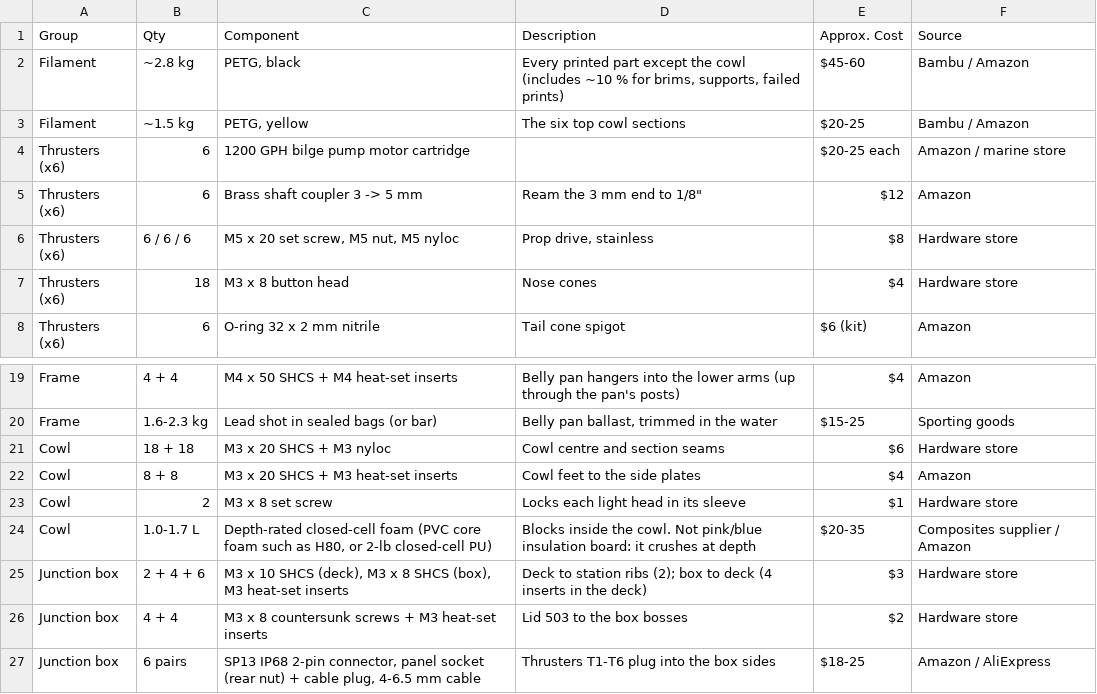
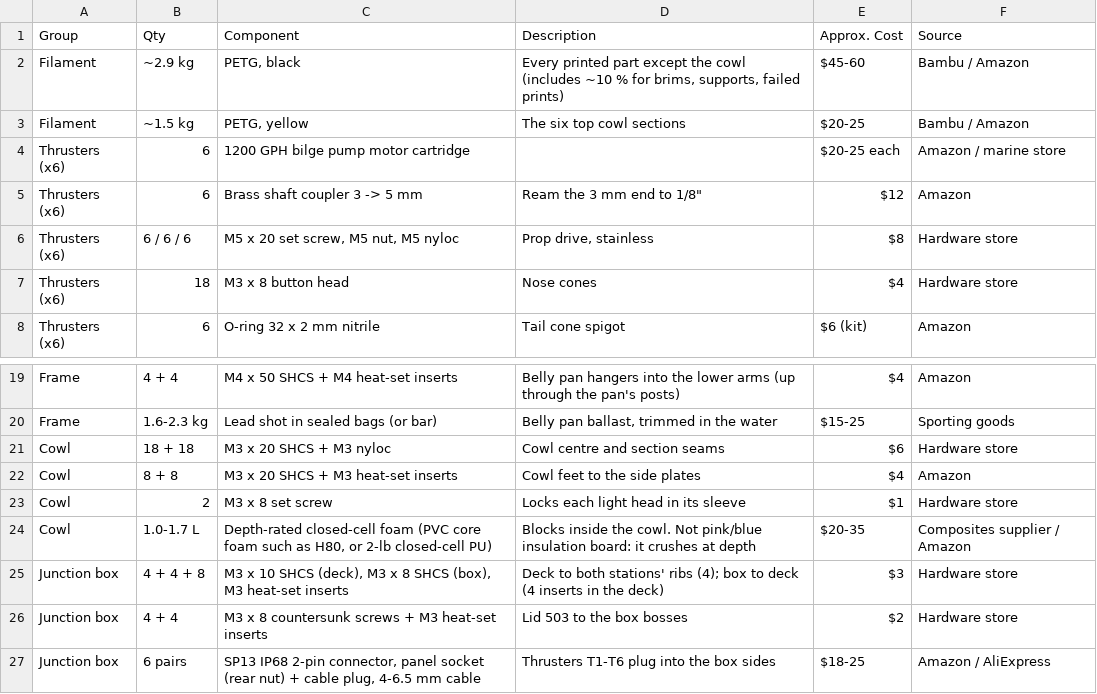
Before and after one commit to bgreig/TinkerSub, a CSV file: BOM_hardware.csv, drawn as a sheet; only a part is shown, gaps mark what is left out.

```diff
--- a/BOM_hardware.csv
+++ b/BOM_hardware.csv
@@ -1,3 +1,3 @@
 Group,Qty,Component,Description,Approx. Cost,Source
-Filament,~2.8 kg,"PETG, black","Every printed part except the cowl (includes ~10 % for brims, supports, failed prints)",$45-60,Bambu / Amazon
+Filament,~2.9 kg,"PETG, black","Every printed part except the cowl (includes ~10 % for brims, supports, failed prints)",$45-60,Bambu / Amazon
 Filament,~1.5 kg,"PETG, yellow",The six top cowl sections,$20-25,Bambu / Amazon
@@ -24,3 +24,3 @@ Cowl,2,M3 x 8 set screw,Locks each light head in its sleeve,$1,Hardware store
 Cowl,1.0-1.7 L,"Depth-rated closed-cell foam (PVC core foam such as H80, or 2-lb closed-cell PU)",Blocks inside the cowl. Not pink/blue insulation board: it crushes at depth,$20-35,Composites supplier / Amazon
-Junction box,2 + 4 + 6,"M3 x 10 SHCS (deck), M3 x 8 SHCS (box), M3 heat-set inserts",Deck to station ribs (2); box to deck (4 inserts in the deck),$3,Hardware store
+Junction box,4 + 4 + 8,"M3 x 10 SHCS (deck), M3 x 8 SHCS (box), M3 heat-set inserts",Deck to both stations' ribs (4); box to deck (4 inserts in the deck),$3,Hardware store
 Junction box,4 + 4,M3 x 8 countersunk screws + M3 heat-set inserts,Lid 503 to the box bosses,$2,Hardware store
```
Also changed, not shown: BOM_printed_parts.csv, Parts_to_buy.csv, 28 other files.
